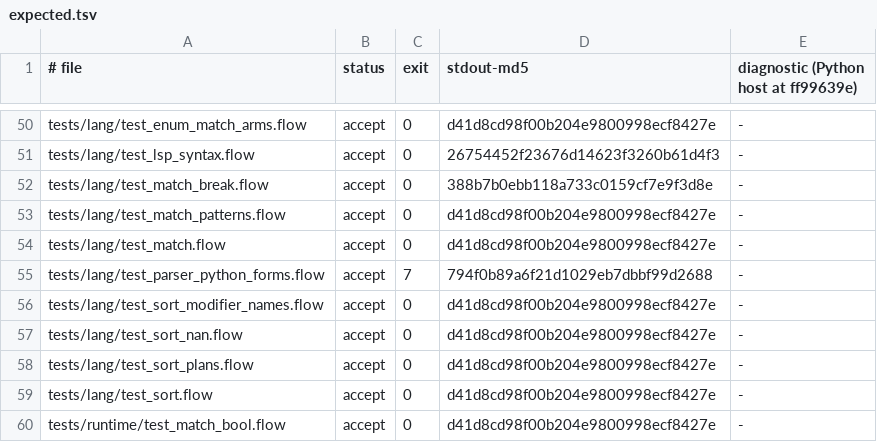
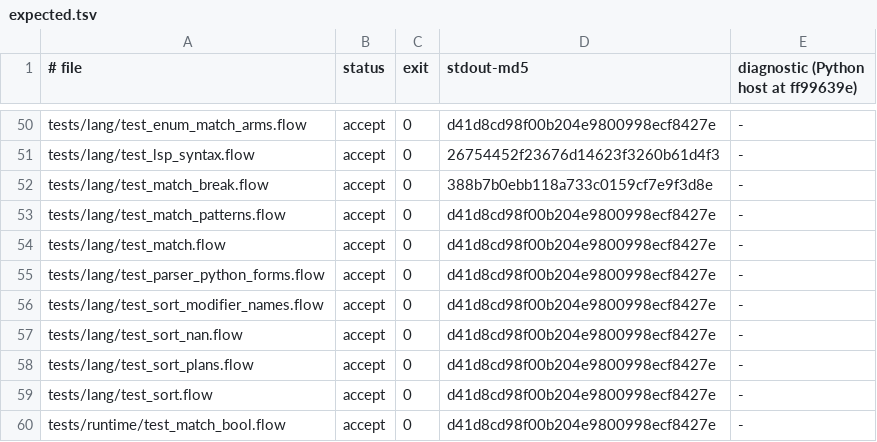
Before and after one commit to flooooooooooow/flow, a TSV file: compiler/parity_lowering/expected.tsv, drawn as a sheet; only a part is shown, gaps mark what is left out.

Commit message:
tests: the parser contract expects handle, or-patterns, rows and forks lowered
test_parser_python_forms asserted that handle blocks, or-patterns, effect
rows and fork blocks stay parse-only. #1012 lowers or-patterns and forks
and #1014 lowers handle and effect rows, so the test exited 7 (6 with
both). It now checks that each form parses to its node and is lowered, and
exits 0 on flowc and the Python host alike. The parity_lowering golden
follows.

```diff
--- a/compiler/parity_lowering/expected.tsv
+++ b/compiler/parity_lowering/expected.tsv
@@ -54,3 +54,3 @@ tests/lang/test_match_patterns.flow	accept	0	d41d8cd98f00b204e9800998ecf8427e	-
 tests/lang/test_match.flow	accept	0	d41d8cd98f00b204e9800998ecf8427e	-
-tests/lang/test_parser_python_forms.flow	accept	7	794f0b89a6f21d1029eb7dbbf99d2688	-
+tests/lang/test_parser_python_forms.flow	accept	0	d41d8cd98f00b204e9800998ecf8427e	-
 tests/lang/test_sort_modifier_names.flow	accept	0	d41d8cd98f00b204e9800998ecf8427e	-
```
Also changed, not shown: 1 other file.
